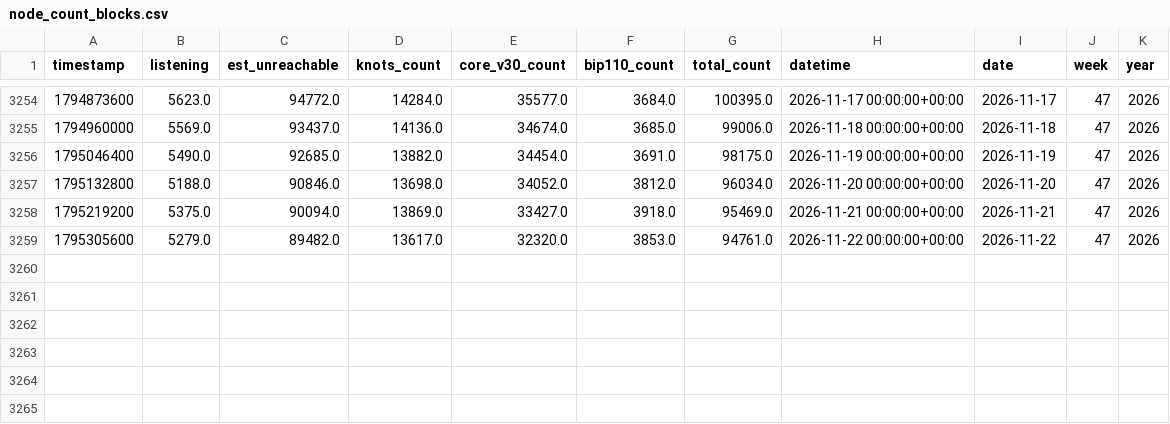
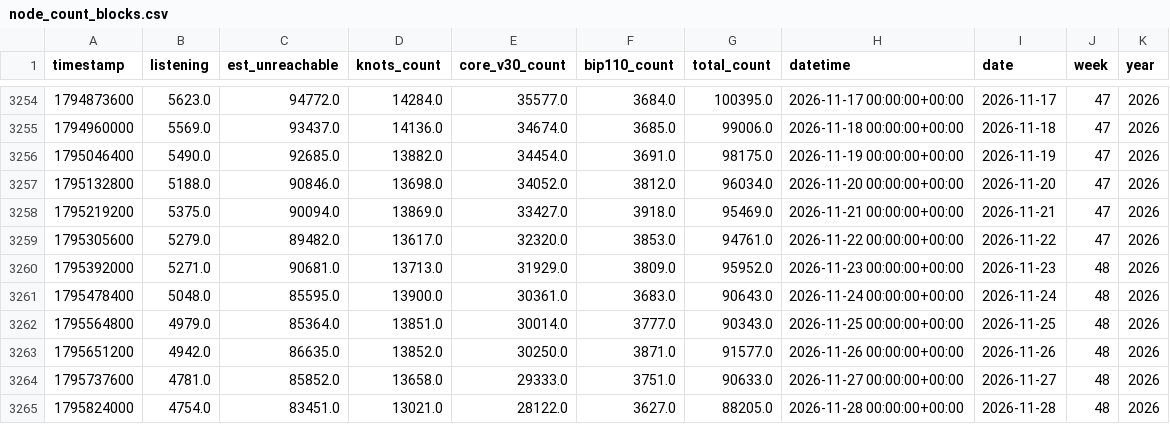
Before and after one commit to w-s-bitcoin/wickedsmartbitcoin, a CSV file: webapps/node_count/webapp_data/node_count_blocks.csv, drawn as a sheet; only a part is shown, gaps mark what is left out; the diff names each change by its address in the sheet, - before the commit and + after, or states it on an @@ line.

```diff
--- a/webapps/node_count/webapp_data/node_count_blocks.csv
+++ b/webapps/node_count/webapp_data/node_count_blocks.csv
+row 3260: 1795392000 | 5271.0 | 90681.0 | 13713.0 | 31929.0 | 3809.0 | 95952.0 | 2026-11-23 00:00:00+00:00 | 2026-11-23 | 48 | 2026
+row 3261: 1795478400 | 5048.0 | 85595.0 | 13900.0 | 30361.0 | 3683.0 | 90643.0 | 2026-11-24 00:00:00+00:00 | 2026-11-24 | 48 | 2026
+row 3262: 1795564800 | 4979.0 | 85364.0 | 13851.0 | 30014.0 | 3777.0 | 90343.0 | 2026-11-25 00:00:00+00:00 | 2026-11-25 | 48 | 2026
+row 3263: 1795651200 | 4942.0 | 86635.0 | 13852.0 | 30250.0 | 3871.0 | 91577.0 | 2026-11-26 00:00:00+00:00 | 2026-11-26 | 48 | 2026
+row 3264: 1795737600 | 4781.0 | 85852.0 | 13658.0 | 29333.0 | 3751.0 | 90633.0 | 2026-11-27 00:00:00+00:00 | 2026-11-27 | 48 | 2026
+row 3265: 1795824000 | 4754.0 | 83451.0 | 13021.0 | 28122.0 | 3627.0 | 88205.0 | 2026-11-28 00:00:00+00:00 | 2026-11-28 | 48 | 2026
```
Also changed, not shown: assets/daily_price.csv, webapps/dca_cost_basis/webapp_data/daily_dca.csv, 38 other files.
